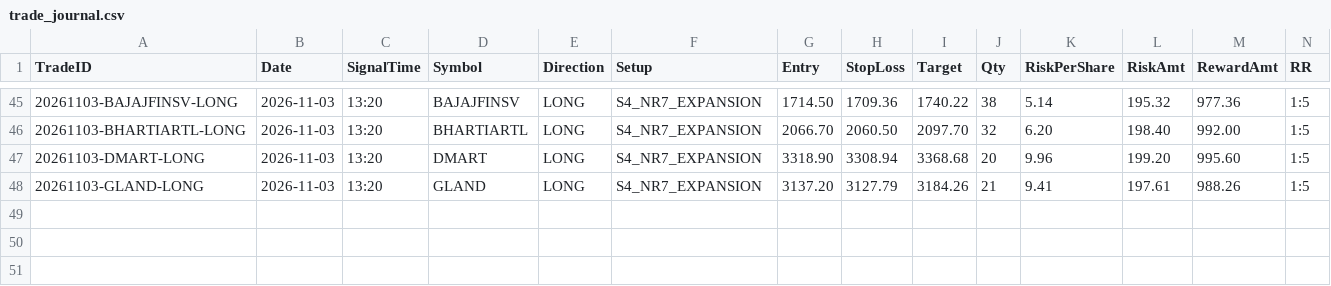
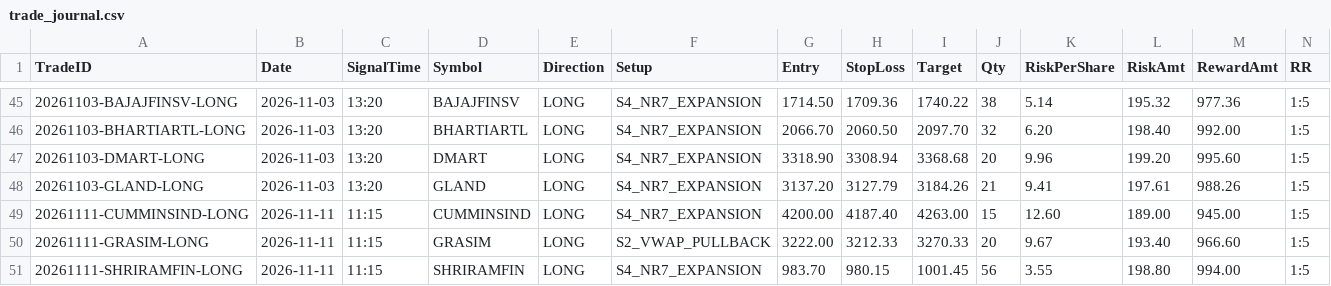
Before and after one commit to ramcruise1000/nse-scanner, a CSV file: journal/trade_journal.csv, drawn as a sheet; only a part is shown, gaps mark what is left out; rows hold the shown columns only; the diff names each change by its address in the sheet, - before the commit and + after, or states it on an @@ line.

```diff
--- a/journal/trade_journal.csv
+++ b/journal/trade_journal.csv
+row 49: 20261111-CUMMINSIND-LONG | 2026-11-11 | 11:15 | CUMMINSIND | LONG | S4_NR7_EXPANSION | 4200.00 | 4187.40 | 4263.00 | 15 | 12.60 | 189.00 | 945.00 | 1:5
+row 50: 20261111-GRASIM-LONG | 2026-11-11 | 11:15 | GRASIM | LONG | S2_VWAP_PULLBACK | 3222.00 | 3212.33 | 3270.33 | 20 | 9.67 | 193.40 | 966.60 | 1:5
+row 51: 20261111-SHRIRAMFIN-LONG | 2026-11-11 | 11:15 | SHRIRAMFIN | LONG | S4_NR7_EXPANSION | 983.70 | 980.15 | 1001.45 | 56 | 3.55 | 198.80 | 994.00 | 1:5
```
Also changed, not shown: journal/daily_summary.csv, 2 other files.
